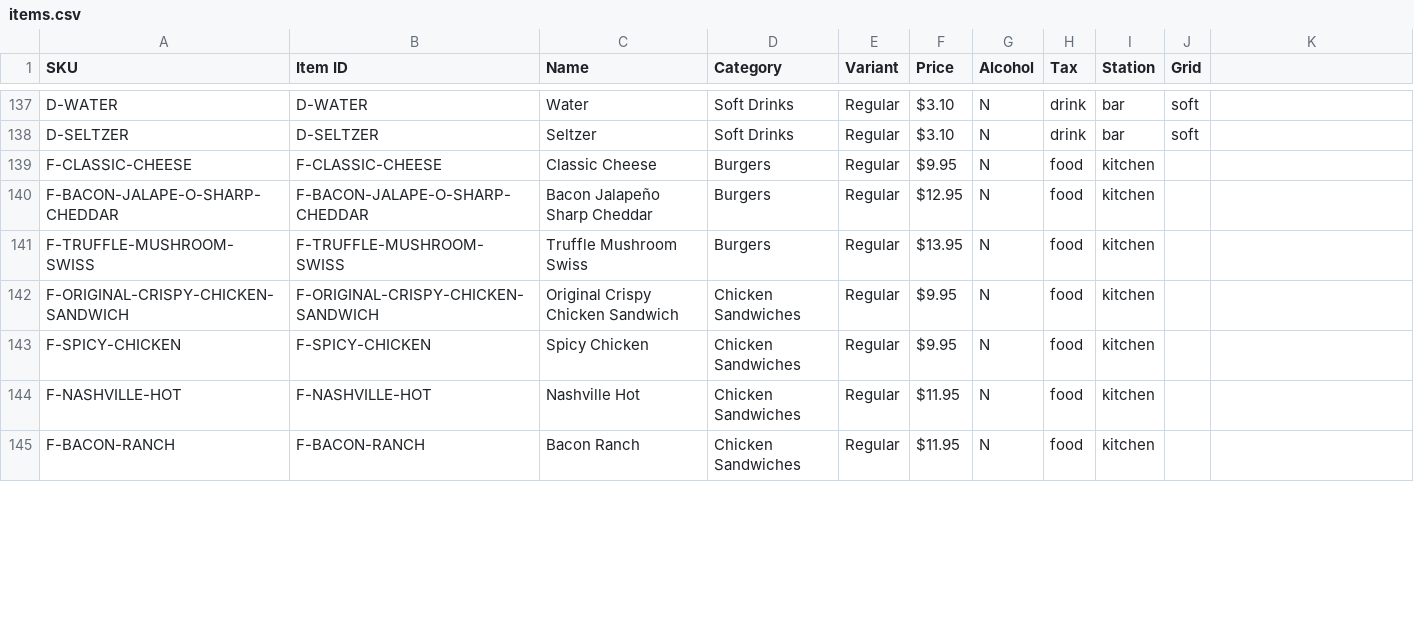
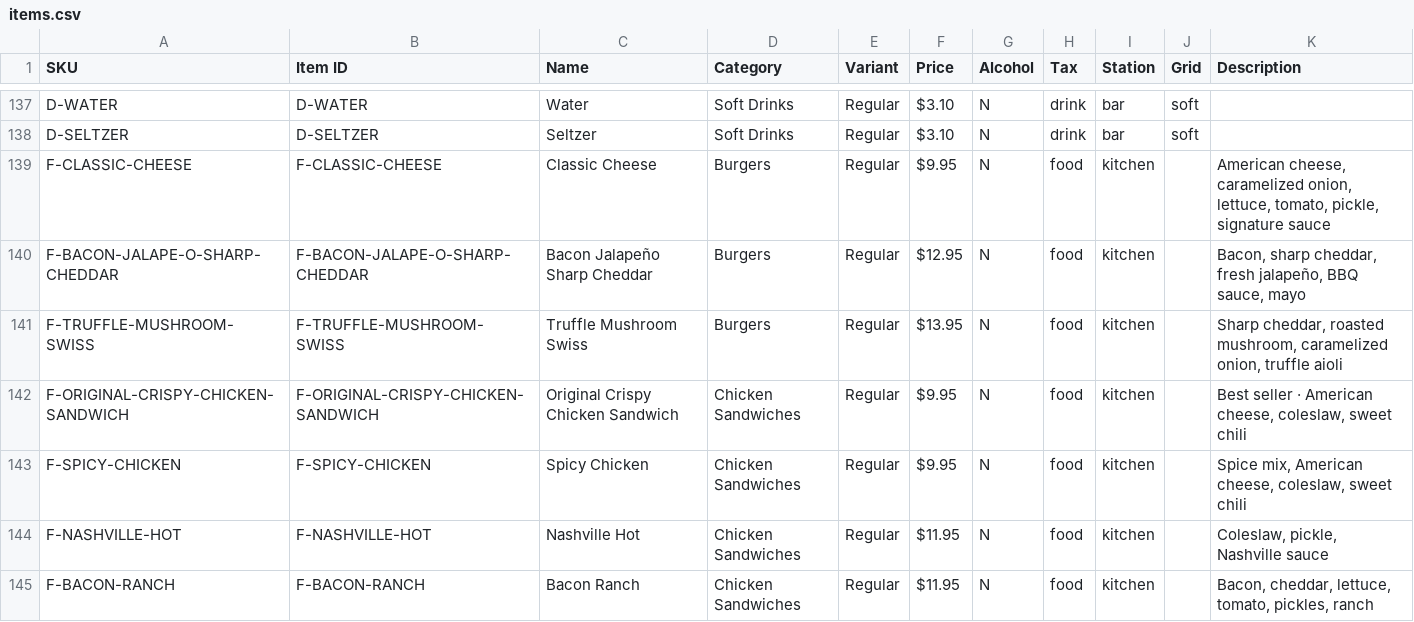
Before and after one commit to abhishekgaire/Noraymi, a CSV file: docs/venues/sing-sing/import/items.csv, drawn as a sheet; only a part is shown, gaps mark what is left out; the diff covers the shown part only.

```diff
--- a/docs/venues/sing-sing/import/items.csv
+++ b/docs/venues/sing-sing/import/items.csv
@@ -1 +1 @@
-SKU,Item ID,Name,Category,Variant,Price,Alcohol,Tax,Station,Grid
+SKU,Item ID,Name,Category,Variant,Price,Alcohol,Tax,Station,Grid,Description
@@ -139,7 +139,7 @@ D-SELTZER,D-SELTZER,Seltzer,Soft Drinks,Regular,$3.10,N,drink,bar,soft
-F-CLASSIC-CHEESE,F-CLASSIC-CHEESE,Classic Cheese,Burgers,Regular,$9.95,N,food,kitchen,
-F-BACON-JALAPE-O-SHARP-CHEDDAR,F-BACON-JALAPE-O-SHARP-CHEDDAR,Bacon Jalapeño Sharp Cheddar,Burgers,Regular,$12.95,N,food,kitchen,
-F-TRUFFLE-MUSHROOM-SWISS,F-TRUFFLE-MUSHROOM-SWISS,Truffle Mushroom Swiss,Burgers,Regular,$13.95,N,food,kitchen,
-F-ORIGINAL-CRISPY-CHICKEN-SANDWICH,F-ORIGINAL-CRISPY-CHICKEN-SANDWICH,Original Crispy Chicken Sandwich,Chicken Sandwiches,Regular,$9.95,N,food,kitchen,
-F-SPICY-CHICKEN,F-SPICY-CHICKEN,Spicy Chicken,Chicken Sandwiches,Regular,$9.95,N,food,kitchen,
-F-NASHVILLE-HOT,F-NASHVILLE-HOT,Nashville Hot,Chicken Sandwiches,Regular,$11.95,N,food,kitchen,
-F-BACON-RANCH,F-BACON-RANCH,Bacon Ranch,Chicken Sandwiches,Regular,$11.95,N,food,kitchen,
+F-CLASSIC-CHEESE,F-CLASSIC-CHEESE,Classic Cheese,Burgers,Regular,$9.95,N,food,kitchen,,"American cheese, caramelized onion, lettuce, tomato, pickle, signature sauce"
+F-BACON-JALAPE-O-SHARP-CHEDDAR,F-BACON-JALAPE-O-SHARP-CHEDDAR,Bacon Jalapeño Sharp Cheddar,Burgers,Regular,$12.95,N,food,kitchen,,"Bacon, sharp cheddar, fresh jalapeño, BBQ sauce, mayo"
+F-TRUFFLE-MUSHROOM-SWISS,F-TRUFFLE-MUSHROOM-SWISS,Truffle Mushroom Swiss,Burgers,Regular,$13.95,N,food,kitchen,,"Sharp cheddar, roasted mushroom, caramelized onion, truffle aioli"
+F-ORIGINAL-CRISPY-CHICKEN-SANDWICH,F-ORIGINAL-CRISPY-CHICKEN-SANDWICH,Original Crispy Chicken Sandwich,Chicken Sandwiches,Regular,$9.95,N,food,kitchen,,"Best seller · American cheese, coleslaw, sweet chili"
+F-SPICY-CHICKEN,F-SPICY-CHICKEN,Spicy Chicken,Chicken Sandwiches,Regular,$9.95,N,food,kitchen,,"Spice mix, American cheese, coleslaw, sweet chili"
+F-NASHVILLE-HOT,F-NASHVILLE-HOT,Nashville Hot,Chicken Sandwiches,Regular,$11.95,N,food,kitchen,,"Coleslaw, pickle, Nashville sauce"
+F-BACON-RANCH,F-BACON-RANCH,Bacon Ranch,Chicken Sandwiches,Regular,$11.95,N,food,kitchen,,"Bacon, cheddar, lettuce, tomato, pickles, ranch"
```
Also changed, not shown: 13 edited cells elsewhere in this file, 51 other files.
